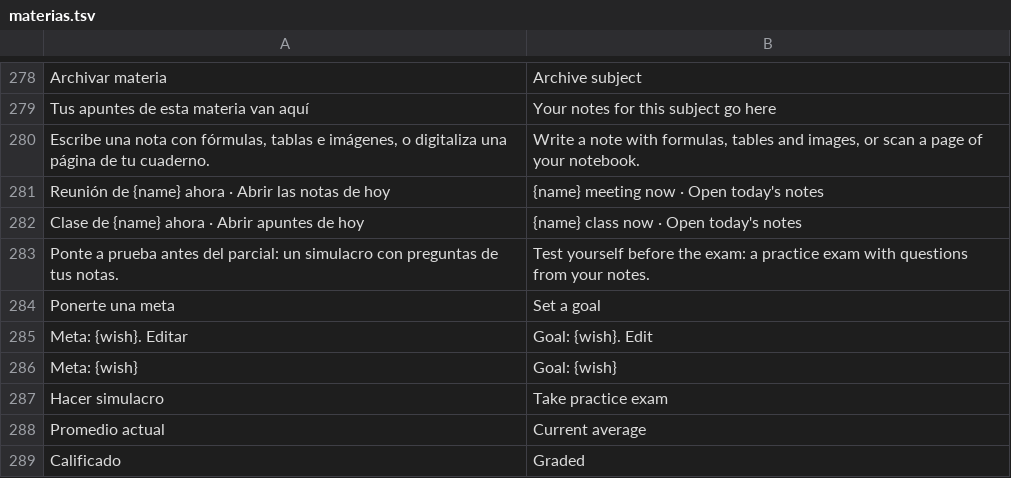
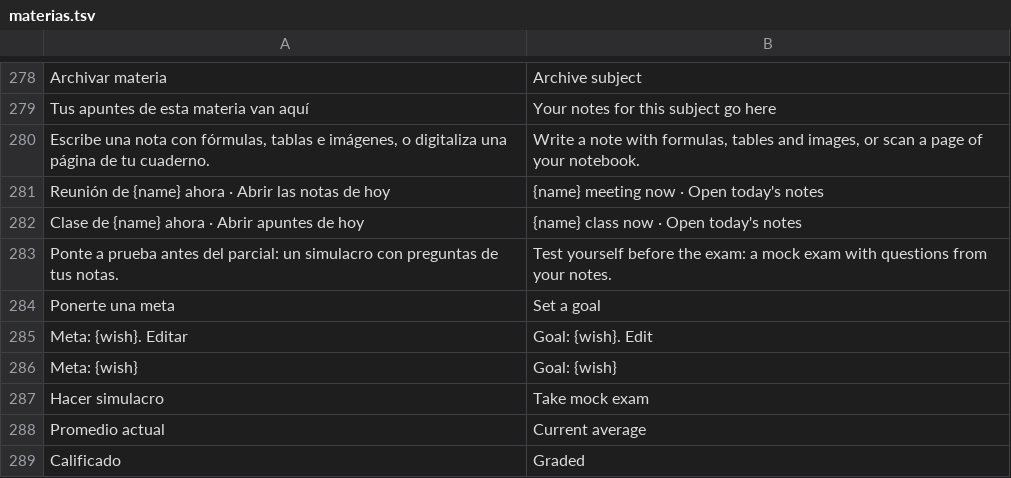
Before and after one commit to JuanTamayo-arch0/Kaderno, a TSV file: lib/i18n/src/materias.tsv, drawn as a sheet; only a part is shown, gaps mark what is left out.

```diff
--- a/lib/i18n/src/materias.tsv
+++ b/lib/i18n/src/materias.tsv
@@ -282,3 +282,3 @@
 "Clase de {name} ahora · Abrir apuntes de hoy"	"{name} class now · Open today's notes"
-"Ponte a prueba antes del parcial: un simulacro con preguntas de tus notas."	"Test yourself before the exam: a practice exam with questions from your notes."
+"Ponte a prueba antes del parcial: un simulacro con preguntas de tus notas."	"Test yourself before the exam: a mock exam with questions from your notes."
 "Ponerte una meta"	"Set a goal"
@@ -286,3 +286,3 @@
 "Meta: {wish}"	"Goal: {wish}"
-"Hacer simulacro"	"Take practice exam"
+"Hacer simulacro"	"Take mock exam"
 "Promedio actual"	"Current average"
```
Also changed, not shown: lib/i18n/src/hoy.tsv, lib/i18n/src/hoy2.tsv, 18 other files.
